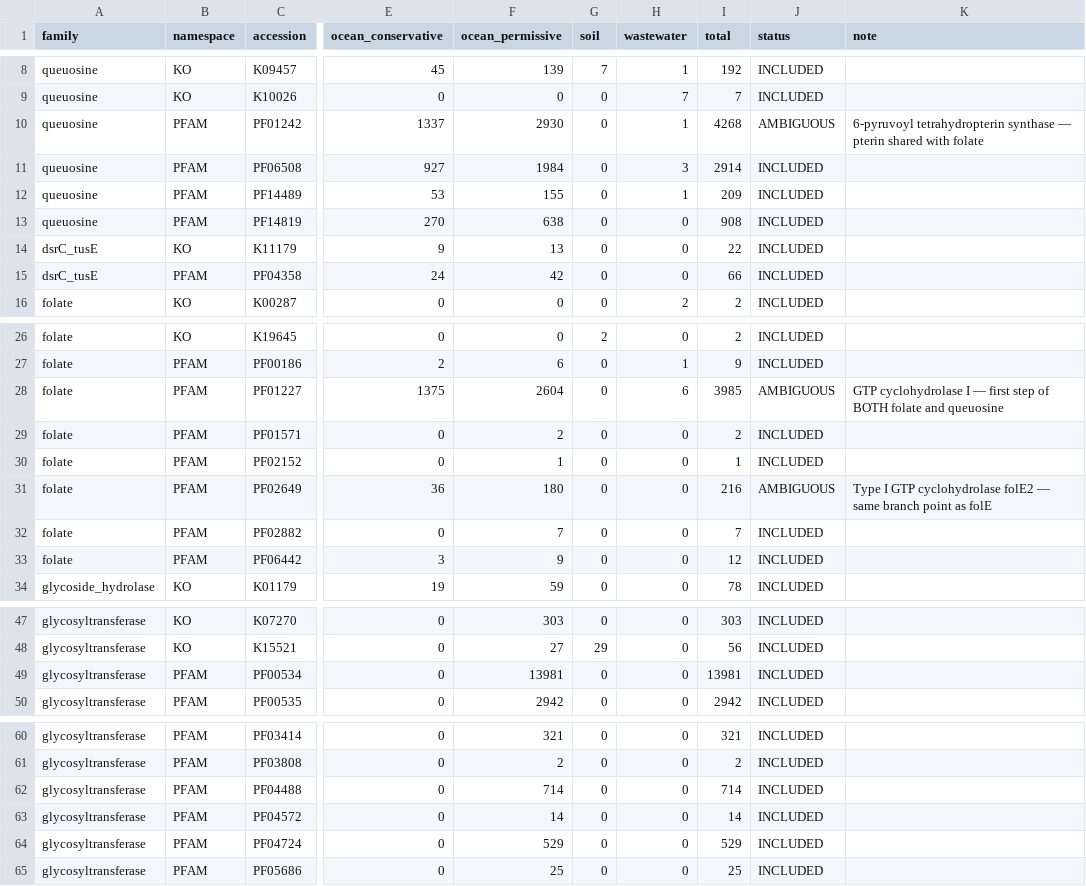
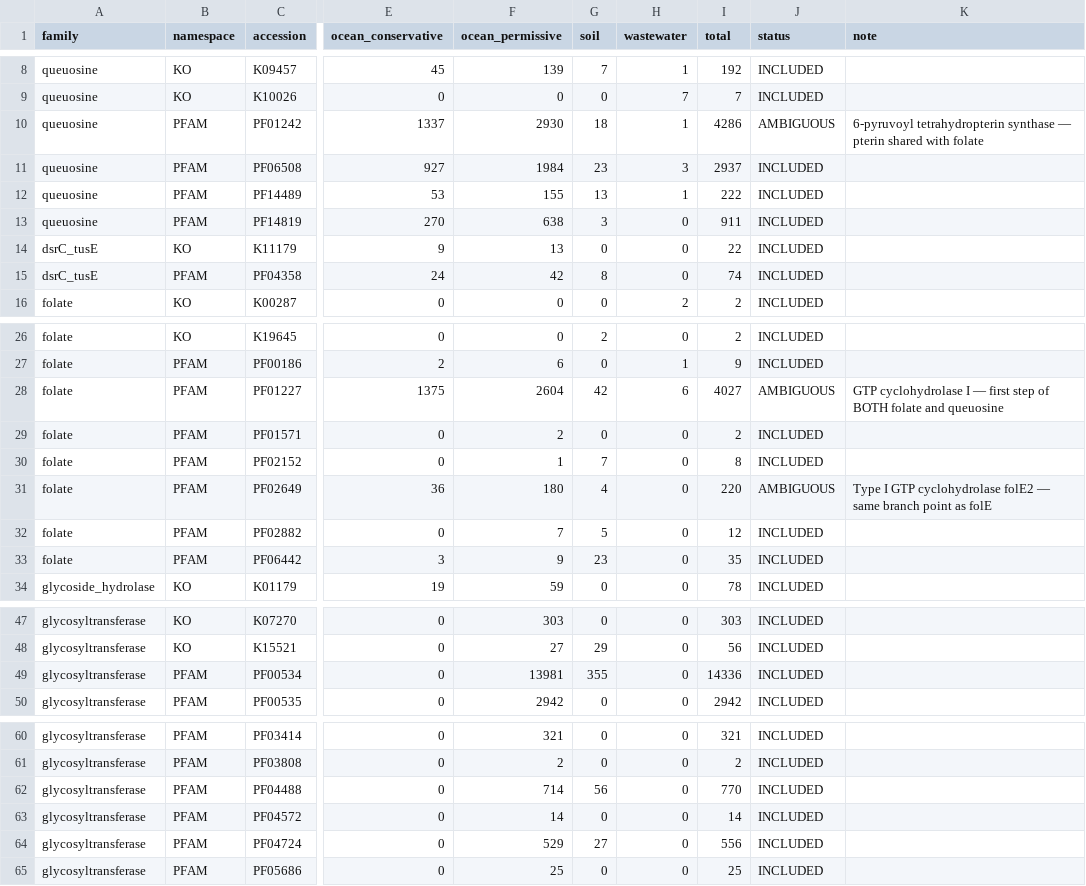
Before and after one commit to dmurfy06/amg-annotation-audit, a TSV file: data/family_accessions.tsv, drawn as a sheet; only a part is shown, gaps mark what is left out; the diff covers the shown part only; the diff names each change by its address in the sheet, - before the commit and + after, or states it on an @@ line.

Commit message:
Recompute every disputed share against the frozen accession list
Supersedes every earlier figure. 29 KO + 49 Pfam accessions, 6 ambiguous,
no text matched anywhere. Per gene, strict / wide:

  ocean curated   KO    22.63% / 30.19%      Pfam   7.94% / 11.21%
  ocean permissive KO   12.69% / 18.02%      Pfam  17.24% / 19.67%
  soil            Pfam  21.26% / 22.94%      KO     7.45% / 14.76%
  wastewater      KO    19.48% / 37.66%      Pfam  15.62% / 37.50%

Four results:

1. Wastewater validates independently - 19.48% by accession against 19.8%
   derived from the paper's prose. Two unrelated methods, a third of a point
   apart. Nothing forced that.

2. H2 survives and strengthens: curation nearly DOUBLES the disputed share,
   12.69% -> 22.63% per gene, non-overlapping intervals.

3. The namespace effect REVERSES between catalogues. Ocean is KO-high /
   Pfam-low; soil is the mirror image. So it is not that one namespace
   inflates - different environments carry different disputed families, and
   those are visible in different identifier systems. Sharper claim than
   before, still absent from Martin et al.

4. The ambiguous set is the biggest single lever: wastewater moves 19.5% ->
   37.7% on whether folE/queD count. That is a biochemical judgement Chunk 5
   must make, and it cannot be settled by counting.

Also: soil publishes Pfam short names, not accessions, so accession matching
returned 0.00% until names were resolved through Pfam-A.clans.tsv (98.9%).

```diff
--- a/data/family_accessions.tsv
+++ b/data/family_accessions.tsv
-G10 (soil): 0
+G10 (soil): 18
-I10 (total): 4268
+I10 (total): 4286
-G11 (soil): 0
+G11 (soil): 23
-I11 (total): 2914
+I11 (total): 2937
-G12 (soil): 0
+G12 (soil): 13
-I12 (total): 209
+I12 (total): 222
-G13 (soil): 0
+G13 (soil): 3
-I13 (total): 908
+I13 (total): 911
-G15 (soil): 0
+G15 (soil): 8
-I15 (total): 66
+I15 (total): 74
-G28 (soil): 0
+G28 (soil): 42
-I28 (total): 3985
+I28 (total): 4027
-G30 (soil): 0
+G30 (soil): 7
-I30 (total): 1
+I30 (total): 8
-G31 (soil): 0
+G31 (soil): 4
-I31 (total): 216
+I31 (total): 220
-G32 (soil): 0
+G32 (soil): 5
-I32 (total): 7
+I32 (total): 12
-G33 (soil): 0
+G33 (soil): 23
-I33 (total): 12
+I33 (total): 35
-G49 (soil): 0
+G49 (soil): 355
-I49 (total): 13981
+I49 (total): 14336
-G62 (soil): 0
+G62 (soil): 56
-I62 (total): 714
+I62 (total): 770
-G64 (soil): 0
+G64 (soil): 27
-I64 (total): 529
+I64 (total): 556
```
Also changed, not shown: 4 edited cells elsewhere in this file, 6 other files.
